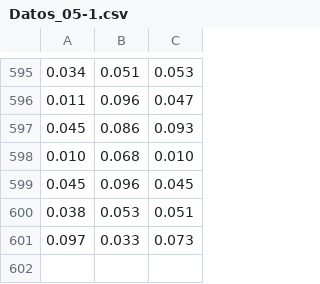
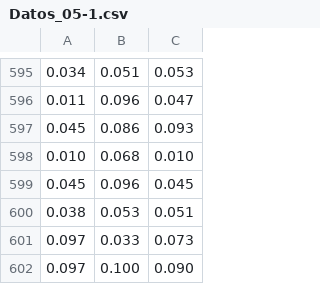
Before and after one commit to LorenaBowen/DatosPrueba, a CSV file: Datos_05-1.csv, drawn as a sheet; only a part is shown, gaps mark what is left out; the diff names each change by its address in the sheet, - before the commit and + after, or states it on an @@ line.

Commit message:
Update Datos_05-1.csv

```diff
--- a/Datos_05-1.csv
+++ b/Datos_05-1.csv
+row 602: 0.097 | 0.100 | 0.090
```
